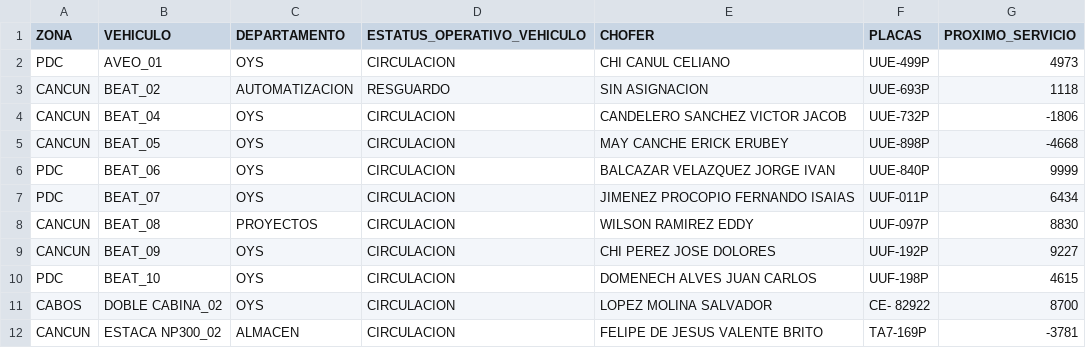
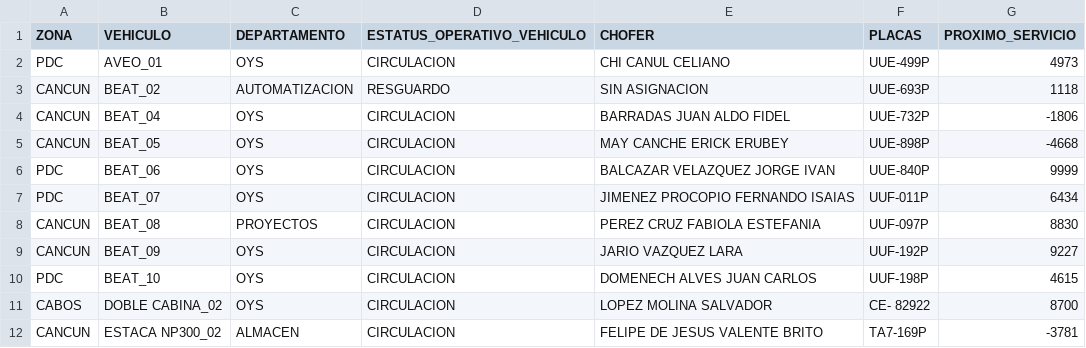
Before and after one commit to CALIDAD135/tablero-vehicular, a CSV file: datos.csv, drawn as a sheet; only a part is shown; the diff covers the shown part only.

```diff
--- a/datos.csv
+++ b/datos.csv
@@ -3,3 +3,3 @@ PDC,AVEO_01,OYS,CIRCULACION,CHI CANUL CELIANO,UUE-499P,4973
 CANCUN,BEAT_02,AUTOMATIZACION,RESGUARDO,SIN ASIGNACION,UUE-693P,1118
-CANCUN,BEAT_04,OYS,CIRCULACION,CANDELERO SANCHEZ VICTOR JACOB,UUE-732P,-1806
+CANCUN,BEAT_04,OYS,CIRCULACION,BARRADAS JUAN ALDO FIDEL,UUE-732P,-1806
 CANCUN,BEAT_05,OYS,CIRCULACION,MAY CANCHE ERICK ERUBEY,UUE-898P,-4668
@@ -7,4 +7,4 @@ PDC,BEAT_06,OYS,CIRCULACION,BALCAZAR VELAZQUEZ JORGE IVAN,UUE-840P,9999
 PDC,BEAT_07,OYS,CIRCULACION,JIMENEZ PROCOPIO FERNANDO ISAIAS,UUF-011P,6434
-CANCUN,BEAT_08,PROYECTOS,CIRCULACION,WILSON RAMIREZ EDDY,UUF-097P,8830
-CANCUN,BEAT_09,OYS,CIRCULACION,CHI PEREZ JOSE DOLORES,UUF-192P,9227
+CANCUN,BEAT_08,PROYECTOS,CIRCULACION,PEREZ CRUZ FABIOLA ESTEFANIA,UUF-097P,8830
+CANCUN,BEAT_09,OYS,CIRCULACION,JARIO VAZQUEZ LARA,UUF-192P,9227
 PDC,BEAT_10,OYS,CIRCULACION,DOMENECH ALVES JUAN CARLOS,UUF-198P,4615
```
Also changed, not shown: 2 added rows and 9 edited cells elsewhere in this file.
